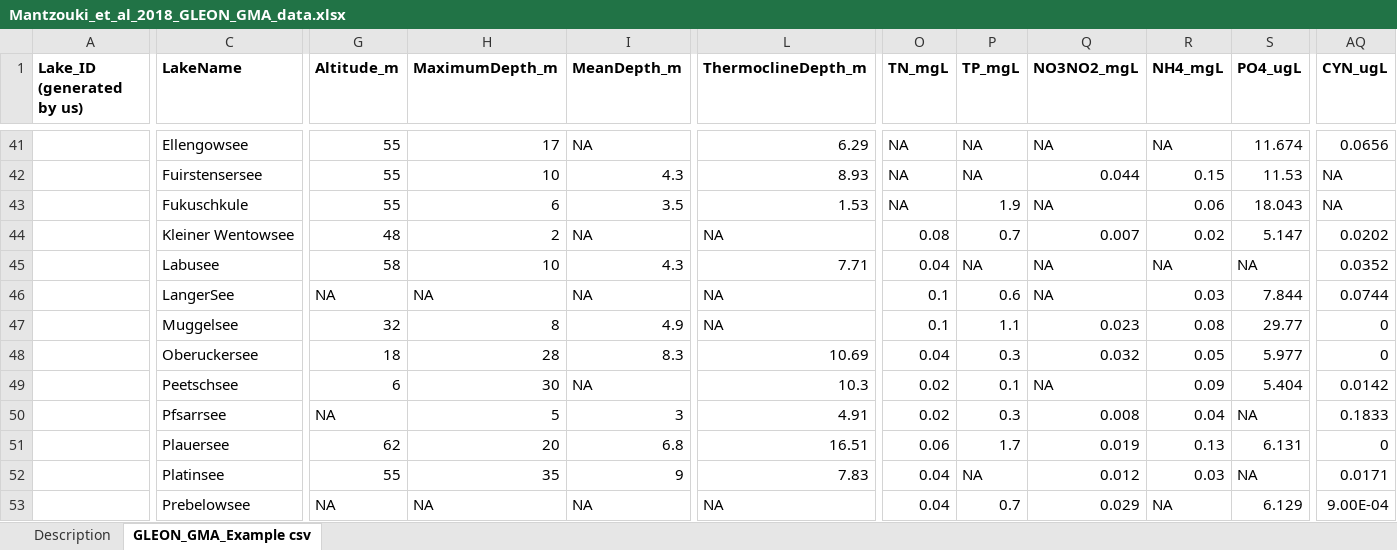
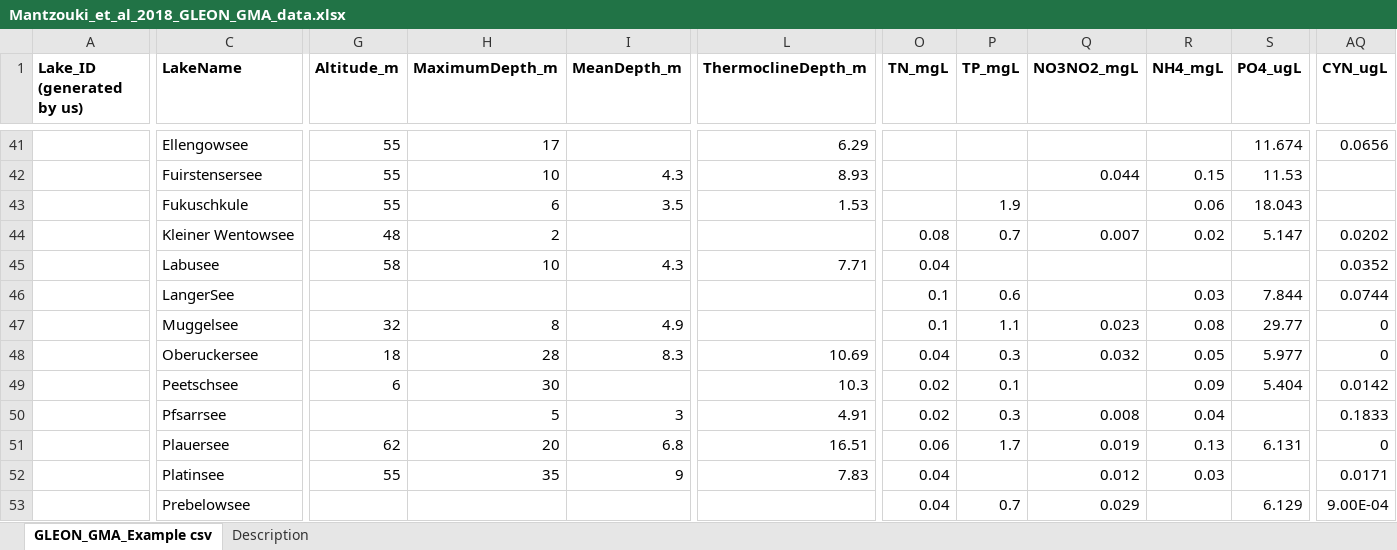
Before and after one commit to jasondeglint/GLEON-GMA, an Excel workbook: dash/data/formatted data/Mantzouki_et_al_2018_GLEON_GMA_data.xlsx, sheet GLEON_GMA_Example csv, drawn as a sheet; only a part is shown, gaps mark what is left out; values as stored, in another font and other column widths than the file's, no borders; the diff covers the shown part only; the diff names each change by its address in the sheet, - before the commit and + after, or states it on an @@ line.

```diff
--- a/dash/data/formatted data/Mantzouki_et_al_2018_GLEON_GMA_data.xlsx (sheet GLEON_GMA_Example csv)
+++ b/dash/data/formatted data/Mantzouki_et_al_2018_GLEON_GMA_data.xlsx (sheet GLEON_GMA_Example csv)
@@ sheet tab order changed: GLEON_GMA_Example csv | Description @@
-I41 (MeanDepth_m): NA
+I41 (MeanDepth_m): (empty)
-O41:O43 (TN_mgL): NA
+O41:O43 (TN_mgL): (empty)
-P41:P42 (TP_mgL): NA
+P41:P42 (TP_mgL): (empty)
-Q41 (NO3NO2_mgL): NA
+Q41 (NO3NO2_mgL): (empty)
-R41 (NH4_mgL): NA
+R41 (NH4_mgL): (empty)
-AQ42:AQ43 (CYN_ugL): NA
+AQ42:AQ43 (CYN_ugL): (empty)
-Q43 (NO3NO2_mgL): NA
+Q43 (NO3NO2_mgL): (empty)
-I44 (MeanDepth_m): NA
+I44 (MeanDepth_m): (empty)
-L44 (ThermoclineDepth_m): NA
+L44 (ThermoclineDepth_m): (empty)
-P45 (TP_mgL): NA
+P45 (TP_mgL): (empty)
-Q45:Q46 (NO3NO2_mgL): NA
+Q45:Q46 (NO3NO2_mgL): (empty)
-R45 (NH4_mgL): NA
+R45 (NH4_mgL): (empty)
-S45 (PO4_ugL): NA
+S45 (PO4_ugL): (empty)
-G46 (Altitude_m): NA
+G46 (Altitude_m): (empty)
-H46 (MaximumDepth_m): NA
+H46 (MaximumDepth_m): (empty)
-I46 (MeanDepth_m): NA
+I46 (MeanDepth_m): (empty)
-L46:L47 (ThermoclineDepth_m): NA
+L46:L47 (ThermoclineDepth_m): (empty)
-I49 (MeanDepth_m): NA
+I49 (MeanDepth_m): (empty)
-Q49 (NO3NO2_mgL): NA
+Q49 (NO3NO2_mgL): (empty)
-G50 (Altitude_m): NA
+G50 (Altitude_m): (empty)
-S50 (PO4_ugL): NA
+S50 (PO4_ugL): (empty)
-P52 (TP_mgL): NA
+P52 (TP_mgL): (empty)
-S52 (PO4_ugL): NA
+S52 (PO4_ugL): (empty)
-G53 (Altitude_m): NA
+G53 (Altitude_m): (empty)
-H53 (MaximumDepth_m): NA
+H53 (MaximumDepth_m): (empty)
-I53 (MeanDepth_m): NA
+I53 (MeanDepth_m): (empty)
-L53 (ThermoclineDepth_m): NA
+L53 (ThermoclineDepth_m): (empty)
-R53 (NH4_mgL): NA
+R53 (NH4_mgL): (empty)
```
Also changed, not shown: 1213 edited cells elsewhere in this sheet.
